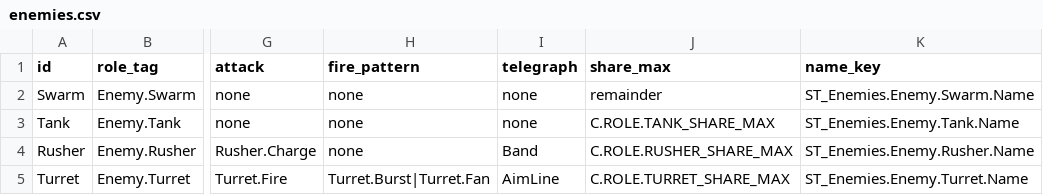
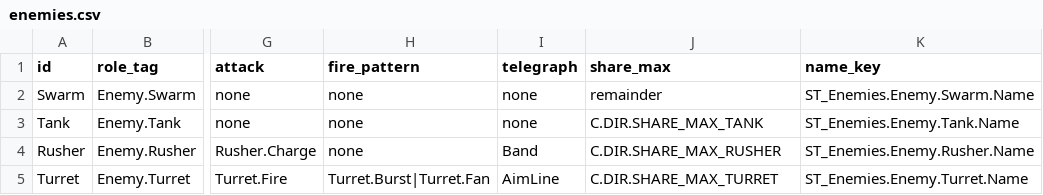
Before and after one commit to AaronJin0323/RogueGame, a CSV file: Docs/09_Catalog/enemies.csv, drawn as a sheet; only a part is shown, gaps mark what is left out; the diff names each change by its address in the sheet, - before the commit and + after, or states it on an @@ line.

```diff
--- a/Docs/09_Catalog/enemies.csv
+++ b/Docs/09_Catalog/enemies.csv
-J3 (share_max): C.ROLE.TANK_SHARE_MAX
+J3 (share_max): C.DIR.SHARE_MAX_TANK
-J4 (share_max): C.ROLE.RUSHER_SHARE_MAX
+J4 (share_max): C.DIR.SHARE_MAX_RUSHER
-J5 (share_max): C.ROLE.TURRET_SHARE_MAX
+J5 (share_max): C.DIR.SHARE_MAX_TURRET
```
Also changed, not shown: Docs/09_Catalog/modifiers.csv, Docs/09_Catalog/weapons.csv, 16 other files.
